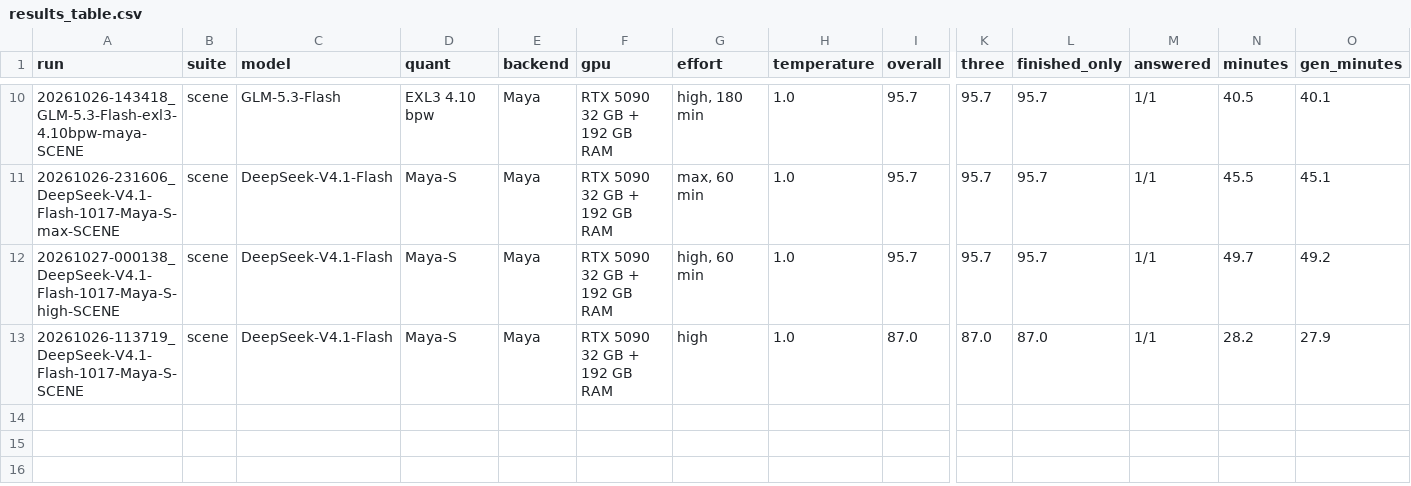
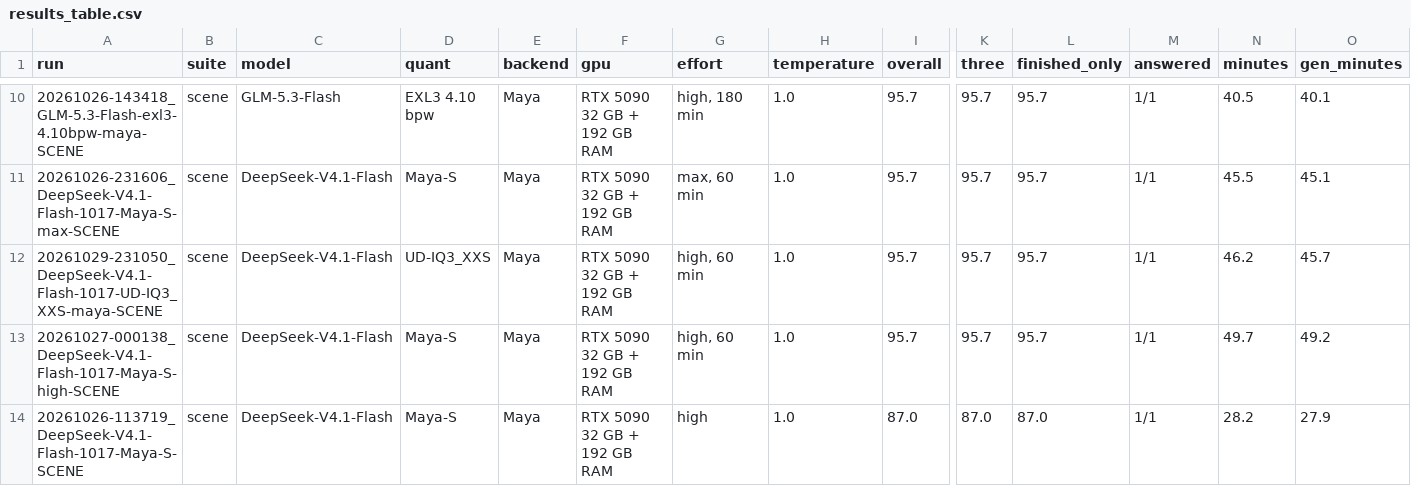
Before and after one commit to anbow1/llm-code-eval, a CSV file: results_scene/results_table.csv, drawn as a sheet; only a part is shown, gaps mark what is left out; rows hold the shown columns only; the diff names each change by its address in the sheet, - before the commit and + after, or states it on an @@ line.

```diff
--- a/results_scene/results_table.csv
+++ b/results_scene/results_table.csv
+row 12: 20261029-231050_DeepSeek-V4.1-Flash-1017-UD-IQ3_XXS-maya-SCENE | scene | DeepSeek-V4.1-Flash | UD-IQ3_XXS | Maya | RTX 5090 32 GB + 192 GB RAM | high, 60 min | 1.0 | 95.7 | 95.7 | 95.7 | 1/1 | 46.2 | 45.7
```
Also changed, not shown: results_engineering/results_table.csv, 31 other files.
